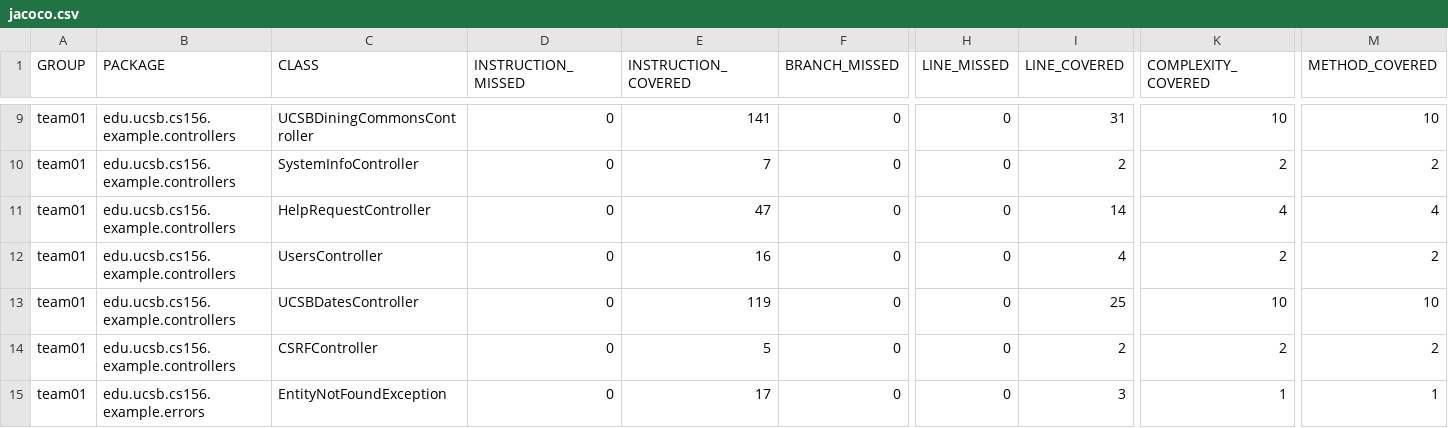
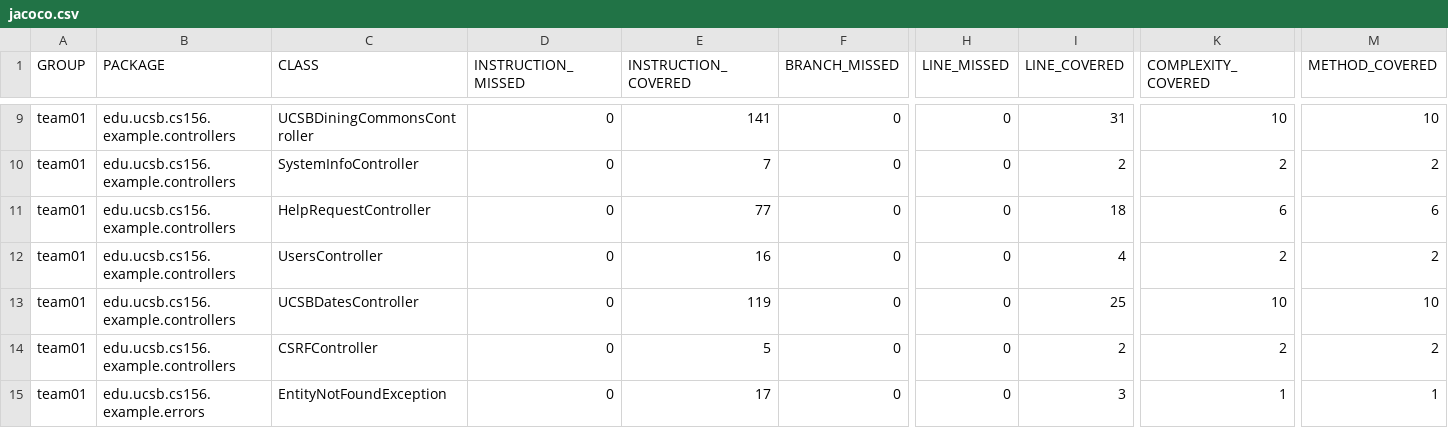
Before and after one commit to ucsb-cs156-f24/team01-f24-05, a CSV file: jacoco/jacoco.csv, drawn as a sheet; only a part is shown, gaps mark what is left out; the diff names each change by its address in the sheet, - before the commit and + after, or states it on an @@ line.

```diff
--- a/jacoco/jacoco.csv
+++ b/jacoco/jacoco.csv
-E11 (INSTRUCTION_COVERED): 47
+E11 (INSTRUCTION_COVERED): 77
-I11 (LINE_COVERED): 14
+I11 (LINE_COVERED): 18
-K11 (COMPLEXITY_COVERED): 4
+K11 (COMPLEXITY_COVERED): 6
-M11 (METHOD_COVERED): 4
+M11 (METHOD_COVERED): 6
```
Also changed, not shown: 7 other files.
